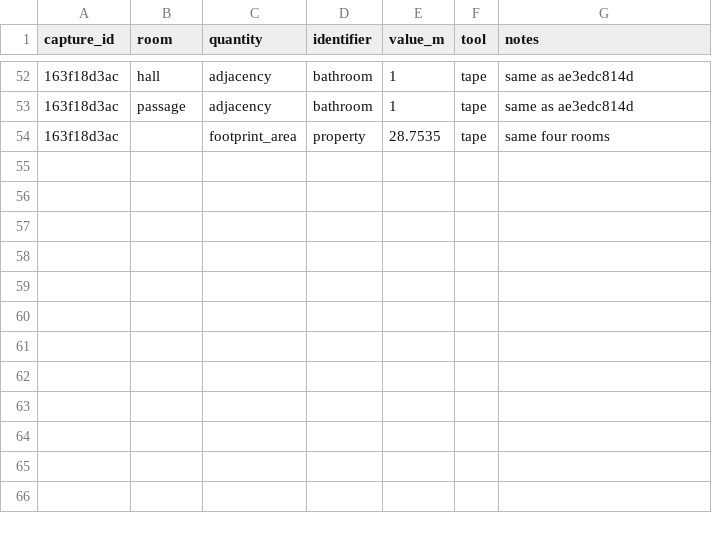
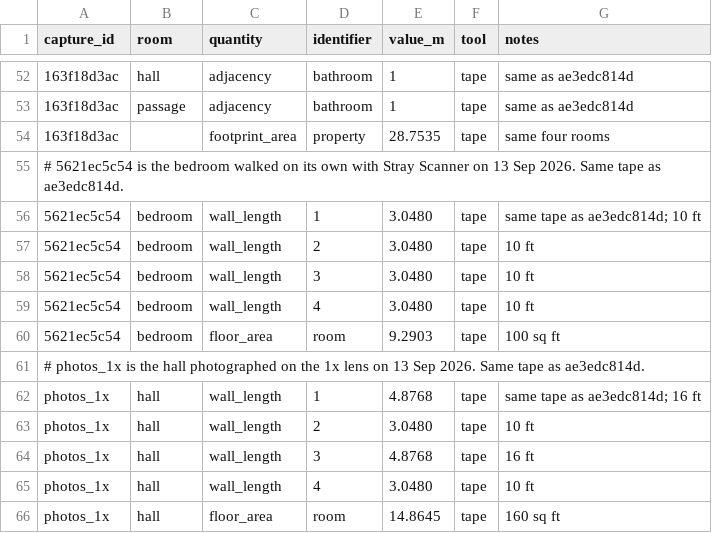
Before and after one commit to codeanuj2528/Cozmo, a CSV file: capture/ground_truth.csv, drawn as a sheet; only a part is shown, gaps mark what is left out; the diff names each change by its address in the sheet, - before the commit and + after, or states it on an @@ line.

Commit message:
Score the bedroom walked alone and the hall on the 1x lens
Two captures from 13 Sep, both run at 29c900c.

5621ec5c54 walks the bedroom alone with the ceiling lap. The bedroom reads 7.81 m2 against 9.29 m2
taped (-16%), 12.4 x 7.2 ft against 10 x 10 ft, with a 2.606 m ceiling. Rooms are named from camera
frames. A 3.70 m2 strip of passage where the walk began and ended is left unmapped but counts in
the footprint row, 11.51 m2 against 9.29 m2. Against the long walk's bedroom 0/5 walls agree, worst
120.7 cm, and the ceilings are 2.9 cm apart.

photos_1x is twelve stills of the hall on the 24 mm main camera. The 0.5x hall was rejected at
71.8 m2; the 1x hall reads 35.12 m2 against 14.86 m2 (+136%), 24.4 x 22.3 ft against 16 x 10 ft,
with a 2.74 m ceiling against LiDAR's 2.60 m.

Both reuse the operator's tape, which is in whole feet. Gates: 9 pass, 19 fail, 22 not evaluated.

```diff
--- a/capture/ground_truth.csv
+++ b/capture/ground_truth.csv
+row 55: # 5621ec5c54 is the bedroom walked on its own with Stray Scanner on 13 Sep 2026. Same tape as ae3edc814d.
+row 56: 5621ec5c54 | bedroom | wall_length | 1 | 3.0480 | tape | same tape as ae3edc814d; 10 ft
+row 57: 5621ec5c54 | bedroom | wall_length | 2 | 3.0480 | tape | 10 ft
+row 58: 5621ec5c54 | bedroom | wall_length | 3 | 3.0480 | tape | 10 ft
+row 59: 5621ec5c54 | bedroom | wall_length | 4 | 3.0480 | tape | 10 ft
+row 60: 5621ec5c54 | bedroom | floor_area | room | 9.2903 | tape | 100 sq ft
+row 61: # photos_1x is the hall photographed on the 1x lens on 13 Sep 2026. Same tape as ae3edc814d.
+row 62: photos_1x | hall | wall_length | 1 | 4.8768 | tape | same tape as ae3edc814d; 16 ft
+row 63: photos_1x | hall | wall_length | 2 | 3.0480 | tape | 10 ft
+row 64: photos_1x | hall | wall_length | 3 | 4.8768 | tape | 16 ft
+row 65: photos_1x | hall | wall_length | 4 | 3.0480 | tape | 10 ft
+row 66: photos_1x | hall | floor_area | room | 14.8645 | tape | 160 sq ft
```
Also changed, not shown: 20 other files.
